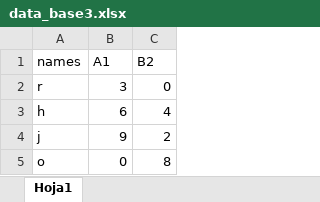
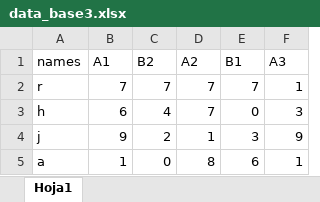
Before and after one commit to JorgeLJimenez/Parcial2, an Excel workbook: data_base3.xlsx, sheet Hoja1, drawn as a sheet; values as stored, in another font and other column widths than the file's, no borders; removed rows and columns are numbered as before the commit, all else as after; the diff names each change by its address in the sheet, - before the commit and + after, or states it on an @@ line.

```diff
--- a/data_base3.xlsx (sheet Hoja1)
+++ b/data_base3.xlsx (sheet Hoja1)
+column D (A2), rows 2-4: 7 | 7 | 1
+column E (B1), rows 2-4: 7 | 0 | 3
+column F (A3), rows 2-4: 1 | 3 | 9
-B2 (A1): 3
+B2 (A1): 7
-C2 (B2): 0
+C2 (B2): 7
-row 5: o | 0 | 8
+row 5: a | 1 | 0 | 8 | 6 | 1
```
Also changed, not shown: data_base1.xlsx, data_base2.xlsx, 1 other file.
